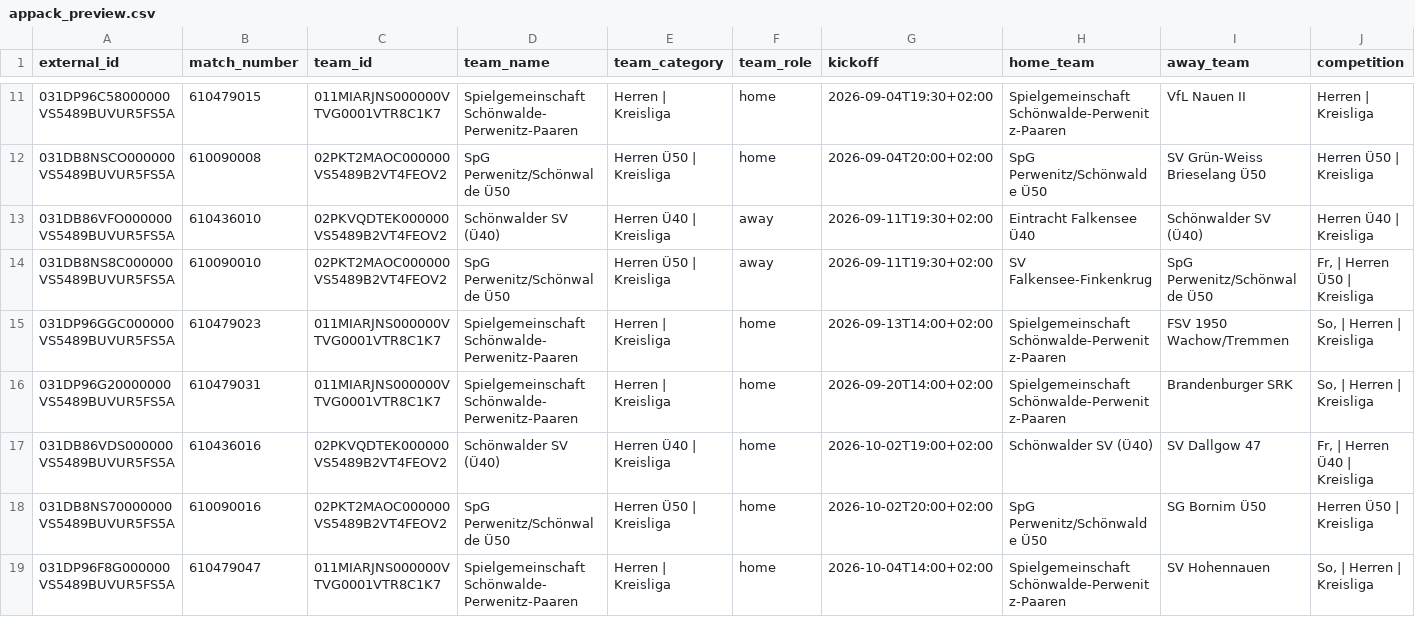
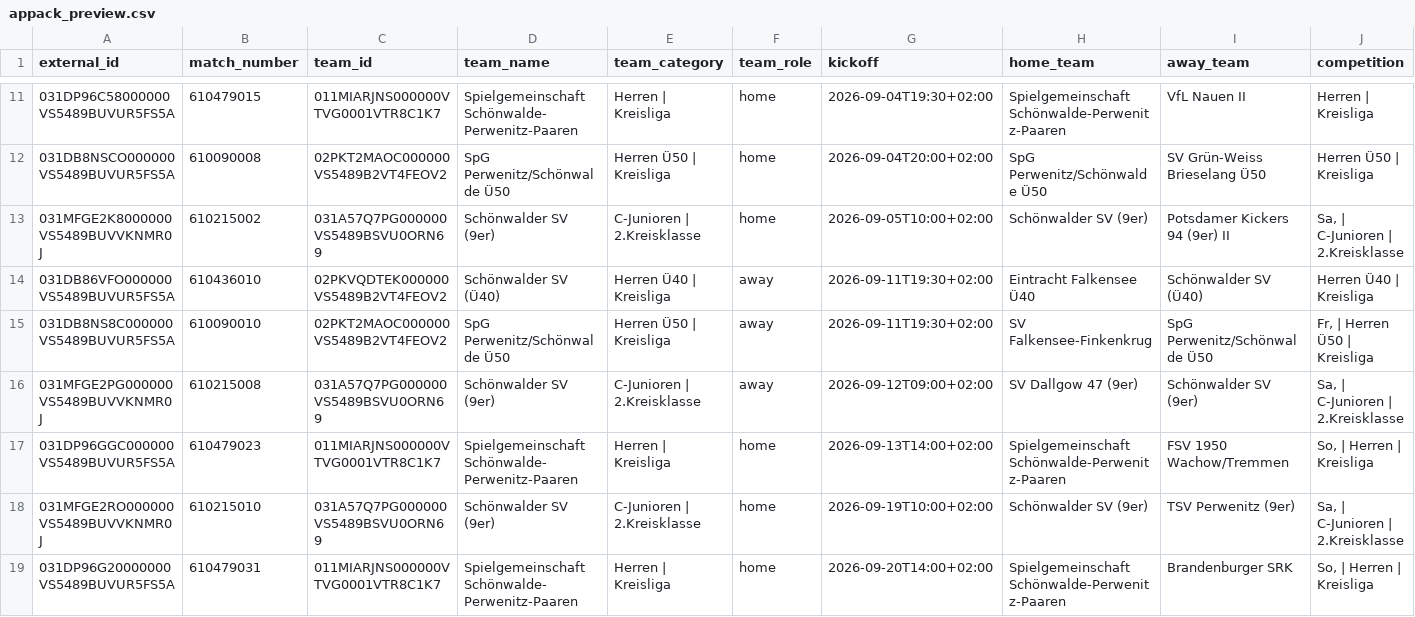
Before and after one commit to Rohdeo87/ssv53-heimspiele, a CSV file: public/appack_preview.csv, drawn as a sheet; only a part is shown, gaps mark what is left out; the shorter side is filled out with more unchanged rows; rows hold the shown columns only; the diff covers the shown part only; the diff names each change by its address in the sheet, - before the commit and + after, or states it on an @@ line.

```diff
--- a/public/appack_preview.csv
+++ b/public/appack_preview.csv
+row 13: 031MFGE2K8000000VS5489BUVVKNMR0J | 610215002 | 031A57Q7PG000000VS5489BSVU0ORN69 | Schönwalder SV (9er) | C-Junioren | 2.Kreisklasse | home | 2026-09-05T10:00+02:00 | Schönwalder SV (9er) | Potsdamer Kickers 94 (9er) II | Sa, | C-Junioren | 2.Kreisklasse
+row 16: 031MFGE2PG000000VS5489BUVVKNMR0J | 610215008 | 031A57Q7PG000000VS5489BSVU0ORN69 | Schönwalder SV (9er) | C-Junioren | 2.Kreisklasse | away | 2026-09-12T09:00+02:00 | SV Dallgow 47 (9er) | Schönwalder SV (9er) | Sa, | C-Junioren | 2.Kreisklasse
+row 18: 031MFGE2RO000000VS5489BUVVKNMR0J | 610215010 | 031A57Q7PG000000VS5489BSVU0ORN69 | Schönwalder SV (9er) | C-Junioren | 2.Kreisklasse | home | 2026-09-19T10:00+02:00 | Schönwalder SV (9er) | TSV Perwenitz (9er) | Sa, | C-Junioren | 2.Kreisklasse
```
Also changed, not shown: 4 added rows and 2 edited cells elsewhere in this file, 12 other files.
